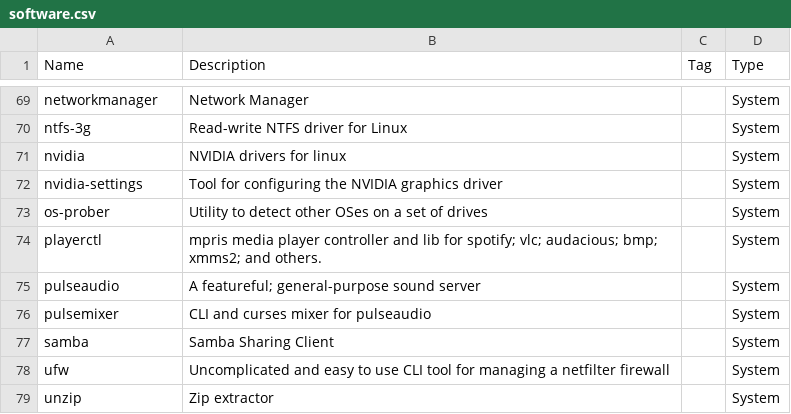
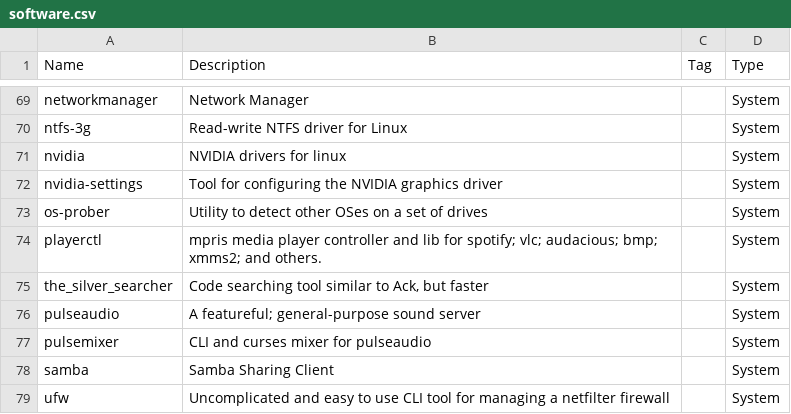
Before and after one commit to asolopovas/arch-setup, a CSV file: misc/software.csv, drawn as a sheet; only a part is shown, gaps mark what is left out; the shorter side is filled out with more unchanged rows.

Commit message:
save

```diff
--- a/misc/software.csv
+++ b/misc/software.csv
@@ -74,2 +74,3 @@ os-prober,Utility to detect other OSes on a set of drives,,System
 playerctl,mpris media player controller and lib for spotify; vlc; audacious; bmp; xmms2; and others.,,System
+the_silver_searcher,"Code searching tool similar to Ack, but faster",,System
 pulseaudio,A featureful; general-purpose sound server ,,System
```
